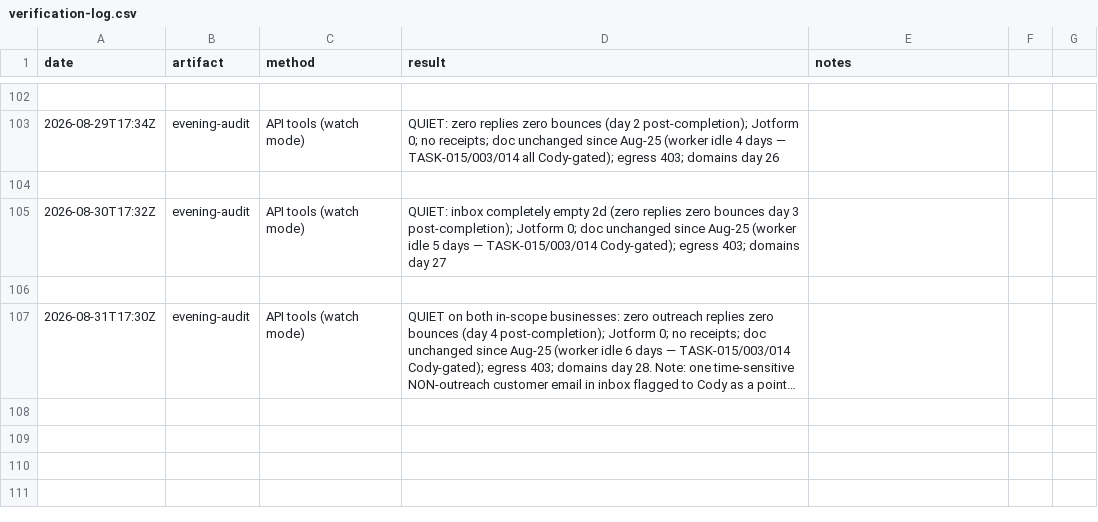
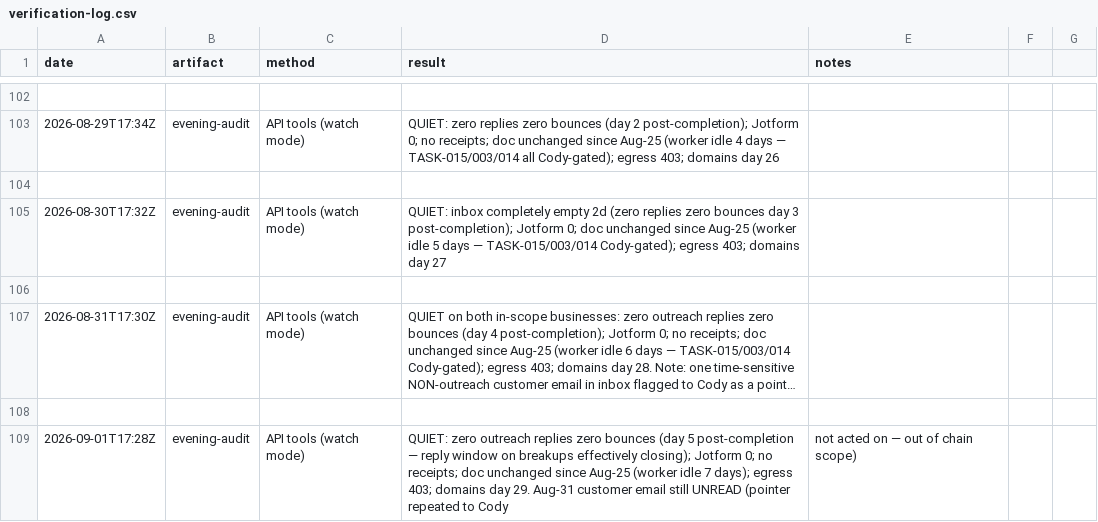
Before and after one commit to cmoney117/fb-marketplace-autoresponder, a CSV file: venture/07-automation/tracker/verification-log.csv, drawn as a sheet; only a part is shown, gaps mark what is left out; long unchanged cells end in …; the diff names each change by its address in the sheet, - before the commit and + after, or states it on an @@ line.

```diff
--- a/venture/07-automation/tracker/verification-log.csv
+++ b/venture/07-automation/tracker/verification-log.csv
+row 108: (empty)
+row 109: 2026-09-01T17:28Z | evening-audit | API tools (watch mode) | QUIET: zero outreach replies zero bounces (day 5 post-completion — reply window on breakups effectively closing); Jotform 0; no receipts; doc unchanged since Aug-25 (worker idle 7 days); egress 403; domains day 29. Aug-31 customer email still UNREAD (pointer repeated to Cody | not acted on — out of chain scope)
```
